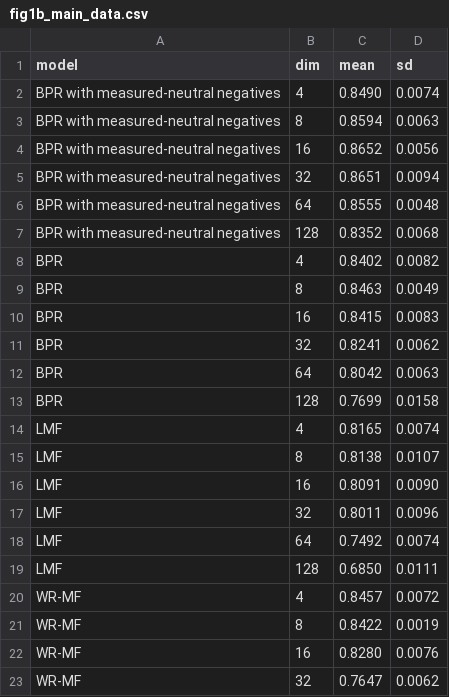
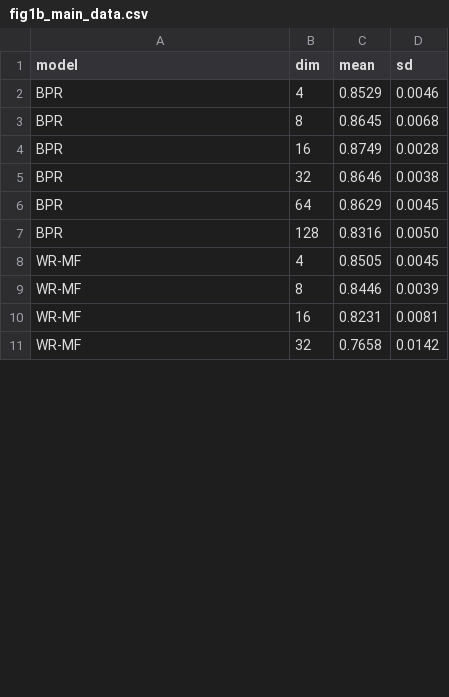
Before and after one commit to northenlab/webofmicrobes, a CSV file: wom/manuscript_figures/msystems_revision/lambda0/fig1b/fig1b_main_data.csv, drawn as a sheet; only a part is shown; the diff covers the shown part only.

```diff
--- a/wom/manuscript_figures/msystems_revision/lambda0/fig1b/fig1b_main_data.csv
+++ b/wom/manuscript_figures/msystems_revision/lambda0/fig1b/fig1b_main_data.csv
@@ -1,23 +1,11 @@
 model,dim,mean,sd
-BPR with measured-neutral negatives,4,0.8490,0.0074
-BPR with measured-neutral negatives,8,0.8594,0.0063
-BPR with measured-neutral negatives,16,0.8652,0.0056
-BPR with measured-neutral negatives,32,0.8651,0.0094
-BPR with measured-neutral negatives,64,0.8555,0.0048
-BPR with measured-neutral negatives,128,0.8352,0.0068
-BPR,4,0.8402,0.0082
-BPR,8,0.8463,0.0049
-BPR,16,0.8415,0.0083
-BPR,32,0.8241,0.0062
-BPR,64,0.8042,0.0063
-BPR,128,0.7699,0.0158
-LMF,4,0.8165,0.0074
-LMF,8,0.8138,0.0107
-LMF,16,0.8091,0.0090
-LMF,32,0.8011,0.0096
-LMF,64,0.7492,0.0074
-LMF,128,0.6850,0.0111
-WR-MF,4,0.8457,0.0072
-WR-MF,8,0.8422,0.0019
-WR-MF,16,0.8280,0.0076
-WR-MF,32,0.7647,0.0062
+BPR,4,0.8529,0.0046
+BPR,8,0.8645,0.0068
+BPR,16,0.8749,0.0028
+BPR,32,0.8646,0.0038
+BPR,64,0.8629,0.0045
+BPR,128,0.8316,0.0050
+WR-MF,4,0.8505,0.0045
+WR-MF,8,0.8446,0.0039
+WR-MF,16,0.8231,0.0081
+WR-MF,32,0.7658,0.0142
```
Also changed, not shown: 13 added rows, 7 removed rows and 2 edited cells elsewhere in this file, wom/manuscript_figures/msystems_revision/lambda0/pipeline_runtime.tsv, 18 other files.
